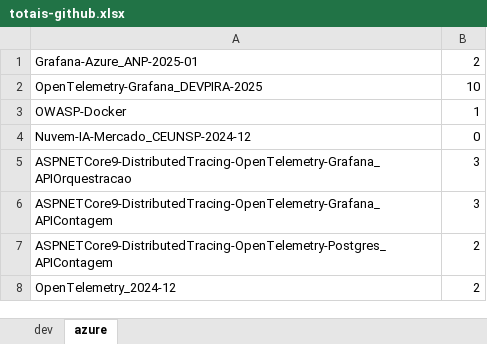
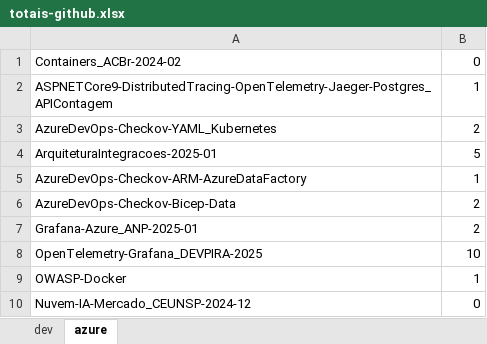
Before and after one commit to renatogroffe/MVP_2024-2025, an Excel workbook: totais-github.xlsx, sheet azure, drawn as a sheet; only a part is shown; the shorter side is filled out with more unchanged rows; values as stored, in another font and other column widths than the file's, no borders; the diff names each change by its address in the sheet, - before the commit and + after, or states it on an @@ line.

```diff
--- a/totais-github.xlsx (sheet azure)
+++ b/totais-github.xlsx (sheet azure)
+row 1: Containers_ACBr-2024-02 | 0
+row 2: ASPNETCore9-DistributedTracing-OpenTelemetry-Jaeger-Postgres_APIContagem | 1
+row 3: AzureDevOps-Checkov-YAML_Kubernetes | 2
+row 4: ArquiteturaIntegracoes-2025-01 | 5
+row 5: AzureDevOps-Checkov-ARM-AzureDataFactory | 1
+row 6: AzureDevOps-Checkov-Bicep-Data | 2
```
Also changed, not shown: sheet dev.
